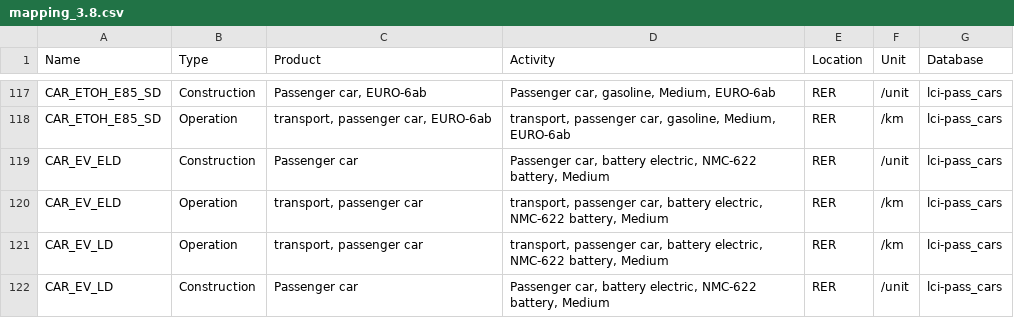
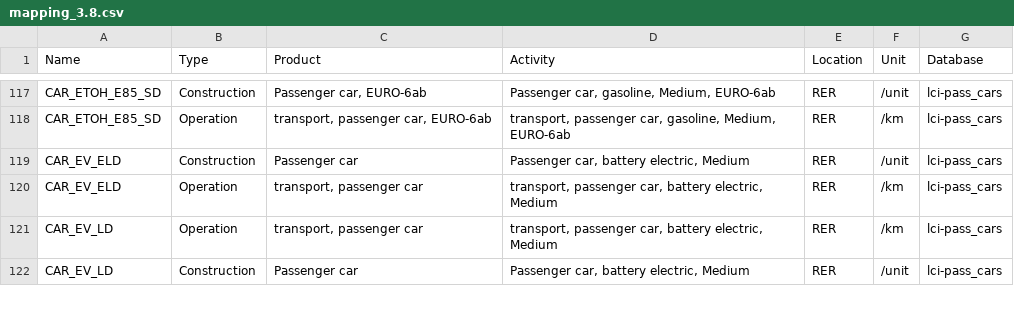
Before and after one commit to matthieu-str/mescal, a CSV file: dev/energyscope_data/CA-QC/mapping_3.8.csv, drawn as a sheet; only a part is shown, gaps mark what is left out; the diff covers the shown part only.

```diff
--- a/dev/energyscope_data/CA-QC/mapping_3.8.csv
+++ b/dev/energyscope_data/CA-QC/mapping_3.8.csv
@@ -118,5 +118,5 @@ CAR_ETOH_E85_SD,Construction,"Passenger car, EURO-6ab","Passenger car, gasoline,
 CAR_ETOH_E85_SD,Operation,"transport, passenger car, EURO-6ab","transport, passenger car, gasoline, Medium, EURO-6ab",RER,/km,lci-pass_cars
-CAR_EV_ELD,Construction,Passenger car,"Passenger car, battery electric, NMC-622 battery, Medium",RER,/unit,lci-pass_cars
-CAR_EV_ELD,Operation,"transport, passenger car","transport, passenger car, battery electric, NMC-622 battery, Medium",RER,/km,lci-pass_cars
-CAR_EV_LD,Operation,"transport, passenger car","transport, passenger car, battery electric, NMC-622 battery, Medium",RER,/km,lci-pass_cars
-CAR_EV_LD,Construction,Passenger car,"Passenger car, battery electric, NMC-622 battery, Medium",RER,/unit,lci-pass_cars
+CAR_EV_ELD,Construction,Passenger car,"Passenger car, battery electric, Medium",RER,/unit,lci-pass_cars
+CAR_EV_ELD,Operation,"transport, passenger car","transport, passenger car, battery electric, Medium",RER,/km,lci-pass_cars
+CAR_EV_LD,Operation,"transport, passenger car","transport, passenger car, battery electric, Medium",RER,/km,lci-pass_cars
+CAR_EV_LD,Construction,Passenger car,"Passenger car, battery electric, Medium",RER,/unit,lci-pass_cars
```
Also changed, not shown: 28 edited cells elsewhere in this file, dev/energyscope_data/CH/mapping_3.8.csv, dev/energyscope_data/CH/mapping_3.8_linked.csv, 5 other files.
